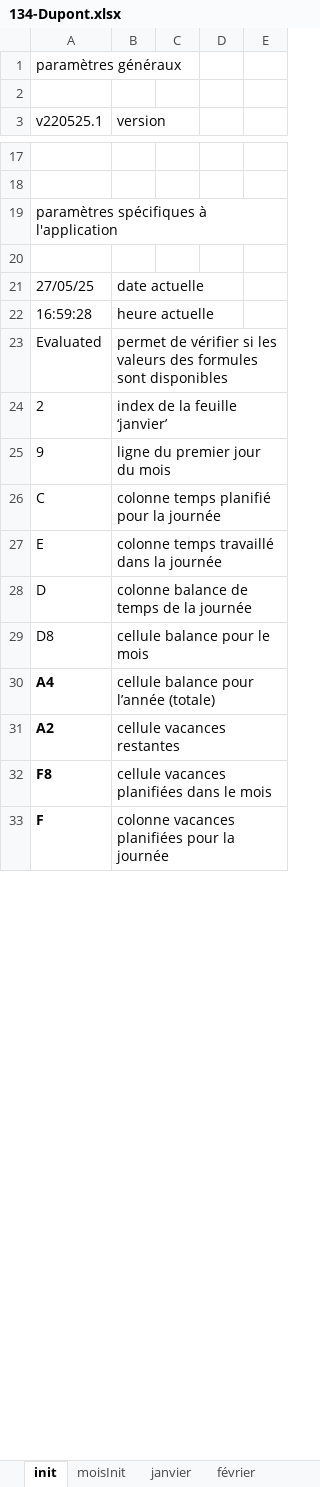
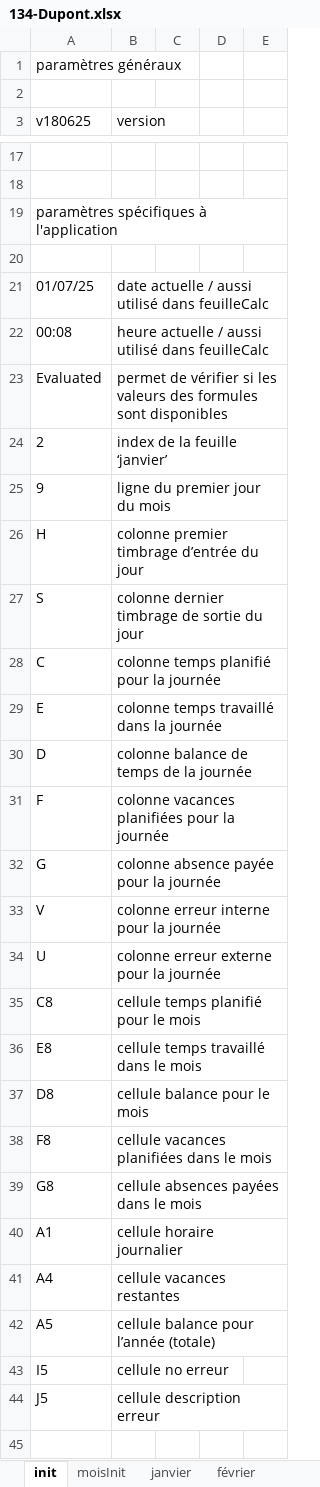
Before and after one commit to Mecacerf/TeamBridge, an Excel workbook: samples/134-Dupont.xlsx, sheet init, drawn as a sheet; only a part is shown, gaps mark what is left out; values as stored, in another font and other column widths than the file's, no borders; removed rows and columns are numbered as before the commit, all else as after; the diff covers the shown part only; the diff names each change by its address in the sheet, - before the commit and + after, or states it on an @@ line.

```diff
--- a/samples/134-Dupont.xlsx (sheet init)
+++ b/samples/134-Dupont.xlsx (sheet init)
-A3: v220525.1
+A3: v180625
-row 21: 27/05/25 | date actuelle
-row 22: 16:59:28 | heure actuelle
+row 21: 01/07/25 | date actuelle / aussi utilisé dans feuilleCalc
+row 22: 00:08 | heure actuelle / aussi utilisé dans feuilleCalc
+row 26: H | colonne premier timbrage d’entrée du jour
+row 27: S | colonne dernier timbrage de sortie du jour
+row 31: F | colonne vacances planifiées pour la journée
+row 32: G | colonne absence payée pour la journée
+row 33: V | colonne erreur interne pour la journée
+row 34: U | colonne erreur externe pour la journée
+row 35: C8 | cellule temps planifié pour le mois
+row 36: E8 | cellule temps travaillé dans le mois
-row 30: A4 | cellule balance pour l’année (totale)
-row 31: A2 | cellule vacances restantes
-A38 bold: on
+A38 bold: off
+row 39: G8 | cellule absences payées dans le mois
+row 40: A1 | cellule horaire journalier
+row 41: A4 | cellule vacances restantes
+row 42: A5 | cellule balance pour l’année (totale)
+row 43: I5 | cellule no erreur
+row 44: J5 | cellule description erreur
-row 45: F | colonne vacances planifiées pour la journée
+row 45: (empty)
```
Also changed, not shown: 32 added rows and 5 edited cells elsewhere in this sheet, sheet juin, sheet février, sheet avril, sheet novembre, sheet mai, sheet septembre, 7 more sheets, formulas that keep their value, charts or pictures, samples/000-Robert.xlsx, 8 other files.
